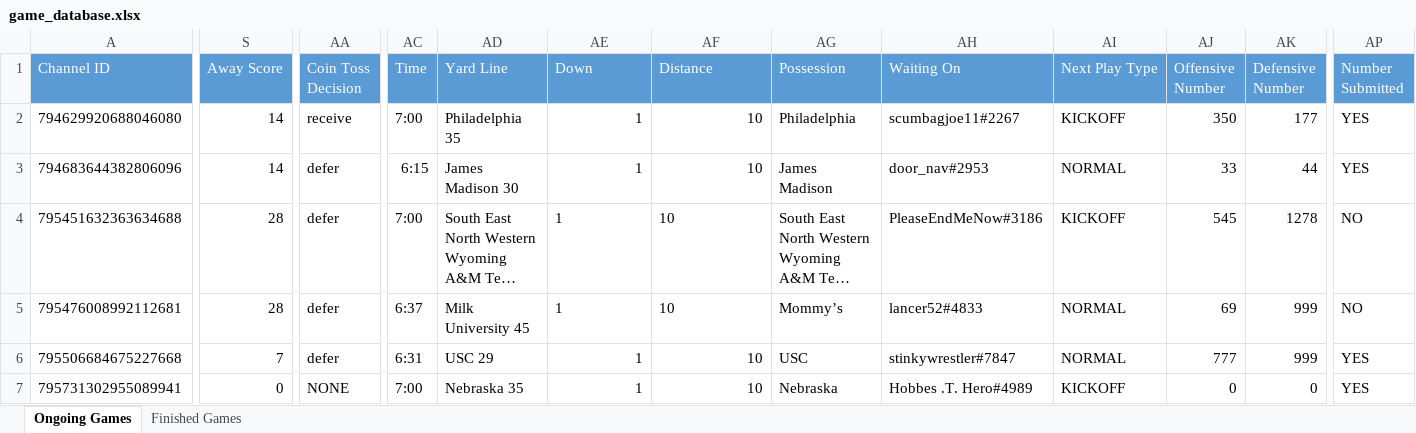
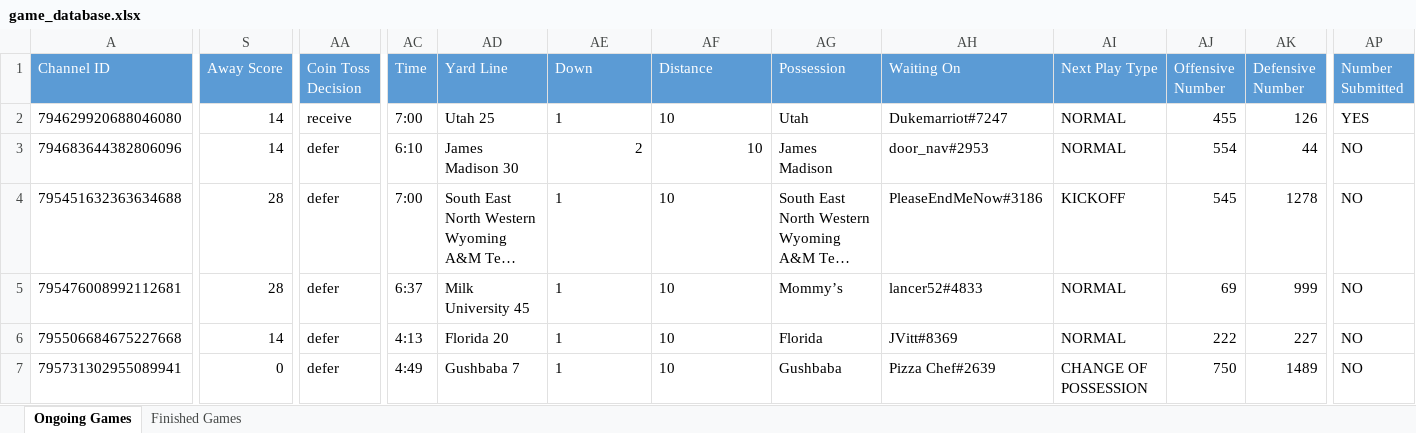
Before and after one commit to akick31/FCFB-Ref-Bot, an Excel workbook: game_database.xlsx, sheet Ongoing Games, drawn as a sheet; only a part is shown, gaps mark what is left out; long unchanged cells end in …; values as stored, in another font and other column widths than the file's, no borders; the diff names each change by its address in the sheet, - before the commit and + after, or states it on an @@ line.

```diff
--- a/game_database.xlsx (sheet Ongoing Games)
+++ b/game_database.xlsx (sheet Ongoing Games)
-AD2 (Yard Line): Philadelphia 35
+AD2 (Yard Line): Utah 25
-AE2:AF2 alignment: right
+AE2:AF2 alignment: left
-AG2 (Possession): Philadelphia
+AG2 (Possession): Utah
-AH2 (Waiting On): scumbagjoe11#2267
+AH2 (Waiting On): Dukemarriot#7247
-AI2 (Next Play Type): KICKOFF
+AI2 (Next Play Type): NORMAL
-AJ2 (Offensive Number): 350
+AJ2 (Offensive Number): 455
-AK2 (Defensive Number): 177
+AK2 (Defensive Number): 126
-AC3 (Time): 6:15
+AC3 (Time): 6:10
-AE3 (Down): 1
+AE3 (Down): 2
-AJ3 (Offensive Number): 33
+AJ3 (Offensive Number): 554
-AP3 (Number Submitted): YES
+AP3 (Number Submitted): NO
-S6 (Away Score): 7
+S6 (Away Score): 14
-AC6 (Time): 6:31
+AC6 (Time): 4:13
-AD6 (Yard Line): USC 29
+AD6 (Yard Line): Florida 20
-AE6:AF7 alignment: right
+AE6:AF7 alignment: left
-AG6 (Possession): USC
+AG6 (Possession): Florida
-AH6 (Waiting On): stinkywrestler#7847
+AH6 (Waiting On): JVitt#8369
-AJ6 (Offensive Number): 777
+AJ6 (Offensive Number): 222
-AK6 (Defensive Number): 999
+AK6 (Defensive Number): 227
-AP6:AP7 (Number Submitted): YES
+AP6:AP7 (Number Submitted): NO
-AA7 (Coin Toss Decision): NONE
+AA7 (Coin Toss Decision): defer
-AC7 (Time): 7:00
+AC7 (Time): 4:49
-AD7 (Yard Line): Nebraska 35
+AD7 (Yard Line): Gushbaba 7
-AG7 (Possession): Nebraska
+AG7 (Possession): Gushbaba
-AH7 (Waiting On): Hobbes .T. Hero#4989
+AH7 (Waiting On): Pizza Chef#2639
-AI7 (Next Play Type): KICKOFF
+AI7 (Next Play Type): CHANGE OF POSSESSION
-AJ7 (Offensive Number): 0
+AJ7 (Offensive Number): 750
-AK7 (Defensive Number): 0
+AK7 (Defensive Number): 1489
```
Also changed, not shown: 2 other files.
